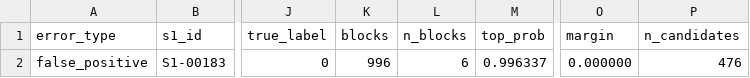
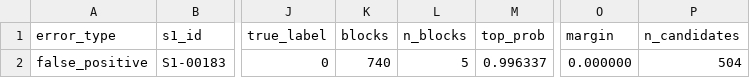
Before and after one commit to tamilarasan-1912/ML-Challenge, a CSV file: reports/error_analysis.csv, drawn as a sheet; only a part is shown, gaps mark what is left out; the diff names each change by its address in the sheet, - before the commit and + after, or states it on an @@ line.

```diff
--- a/reports/error_analysis.csv
+++ b/reports/error_analysis.csv
-K2 (blocks): 996
+K2 (blocks): 740
-L2 (n_blocks): 6
+L2 (n_blocks): 5
-P2 (n_candidates): 476
+P2 (n_candidates): 504
```
Also changed, not shown: experiments/experiment_log.csv, reports/feature_importance.csv, 10 other files.
